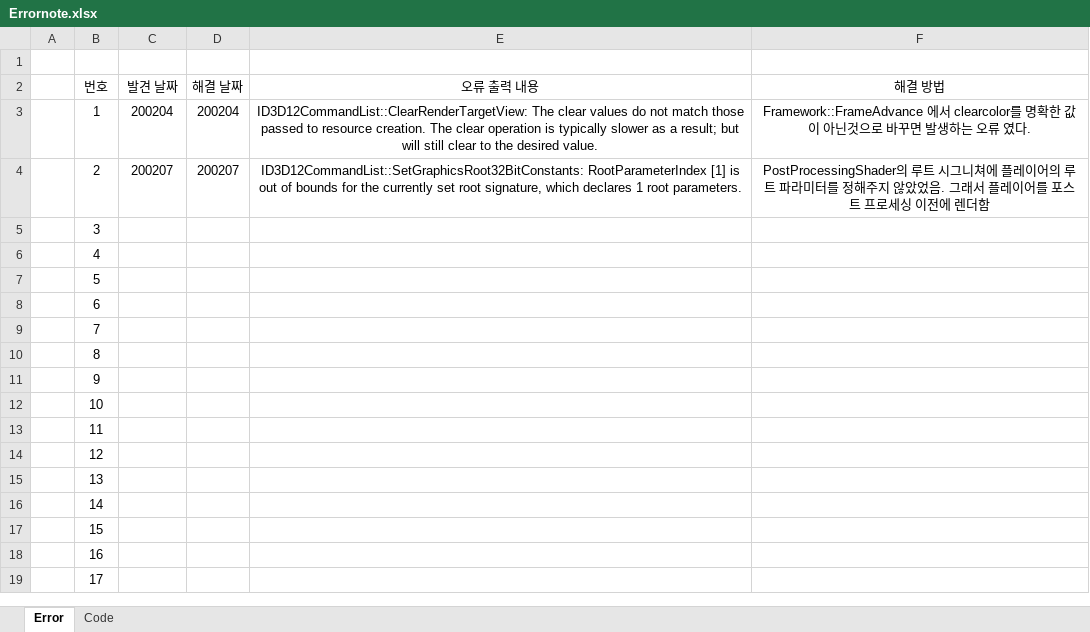
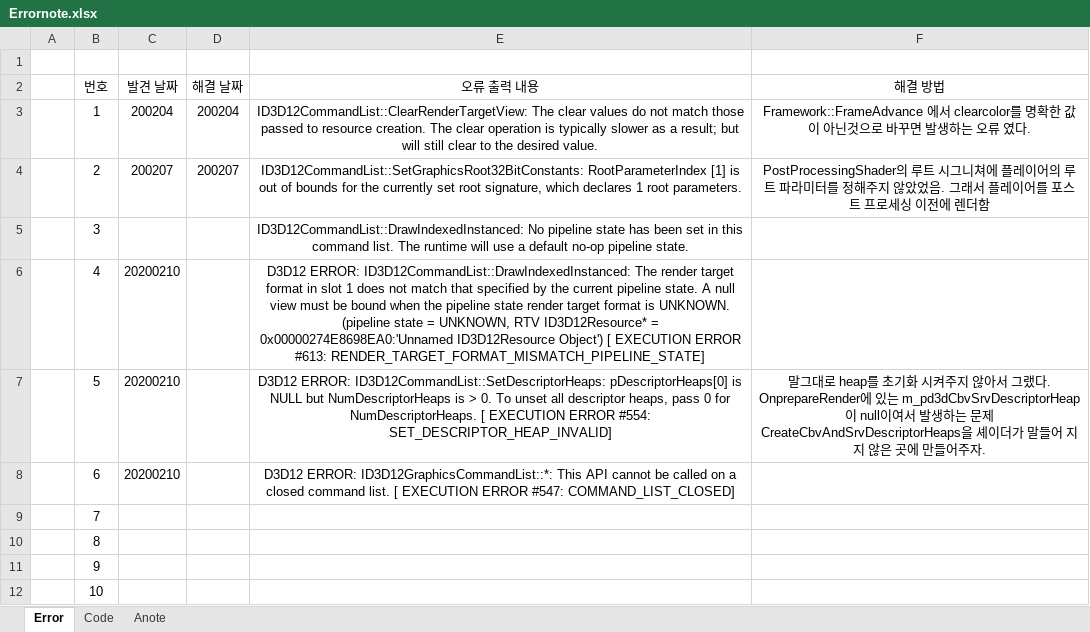
Before and after one commit to AhnaGeneral/ZzongKkongA, an Excel workbook: Client/ClientDoc/Errornote.xlsx, sheet Error, drawn as a sheet; only a part is shown; the shorter side is filled out with more unchanged rows; values as stored, in another font and other column widths than the file's, no borders; the diff names each change by its address in the sheet, - before the commit and + after, or states it on an @@ line.

```diff
--- a/Client/ClientDoc/Errornote.xlsx (sheet Error)
+++ b/Client/ClientDoc/Errornote.xlsx (sheet Error)
+sheet tab: Anote
-E5 (오류 출력 내용): (empty)
+E5 (오류 출력 내용): ID3D12CommandList::DrawIndexedInstanced: No pipeline state has been set in this command list. The runtime will use a default no-op pipeline state.
-C6:C8 (발견 날짜): (empty)
+C6:C8 (발견 날짜): 20200210
-E6 (오류 출력 내용): (empty)
+E6 (오류 출력 내용): D3D12 ERROR: ID3D12CommandList::DrawIndexedInstanced: The render target format in slot 1 does not match that specified by the current pipeline state. A null view must be bound when the pipeline state render target format is UNKNOWN. (pipeline state = UNKNOWN, RTV ID3D12Resource* = 0x00000274E8698EA0:'Unnamed ID3D12Resource Object') [ EXECUTION ERROR #613: RENDER_TARGET_FORMAT_MISMATCH_PIPELINE_STATE]
-E7 (오류 출력 내용): (empty)
+E7 (오류 출력 내용): D3D12 ERROR: ID3D12CommandList::SetDescriptorHeaps: pDescriptorHeaps[0] is NULL but NumDescriptorHeaps is > 0. To unset all descriptor heaps, pass 0 for NumDescriptorHeaps. [ EXECUTION ERROR #554: SET_DESCRIPTOR_HEAP_INVALID]
-F7 (해결 방법): (empty)
+F7 (해결 방법): 말그대로 heap를 초기화 시켜주지 않아서 그랬다. OnprepareRender에 있는 m_pd3dCbvSrvDescriptorHeap이 null이여서 발생하는 문제 CreateCbvAndSrvDescriptorHeaps을 셰이더가 말들어 지지 않은 곳에 만들어주자.
-E8 (오류 출력 내용): (empty)
+E8 (오류 출력 내용): D3D12 ERROR: ID3D12GraphicsCommandList::*: This API cannot be called on a closed command list. [ EXECUTION ERROR #547: COMMAND_LIST_CLOSED]
```
Also changed, not shown: 7 other files.
